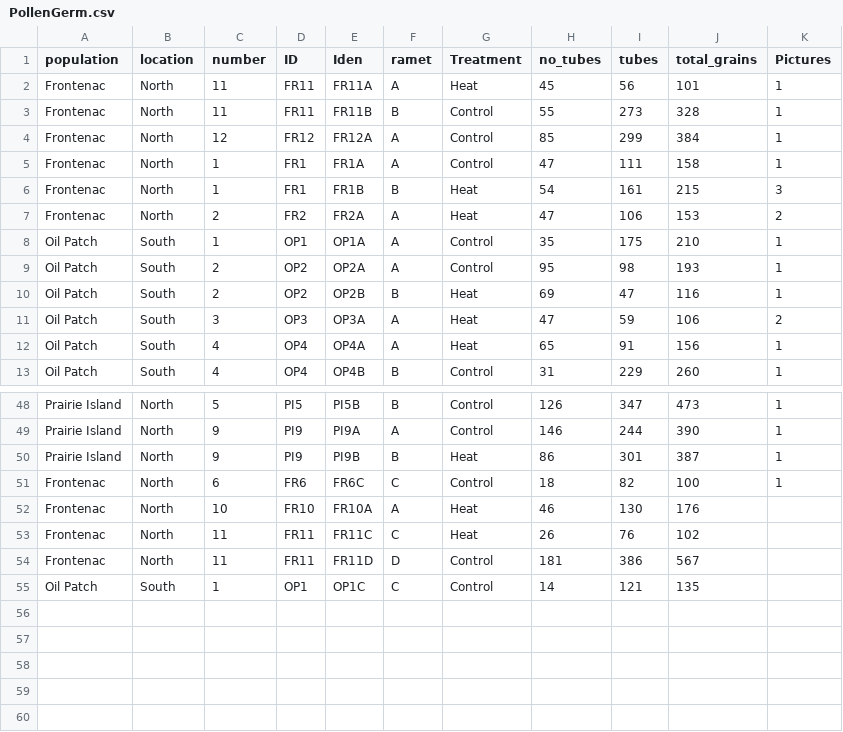
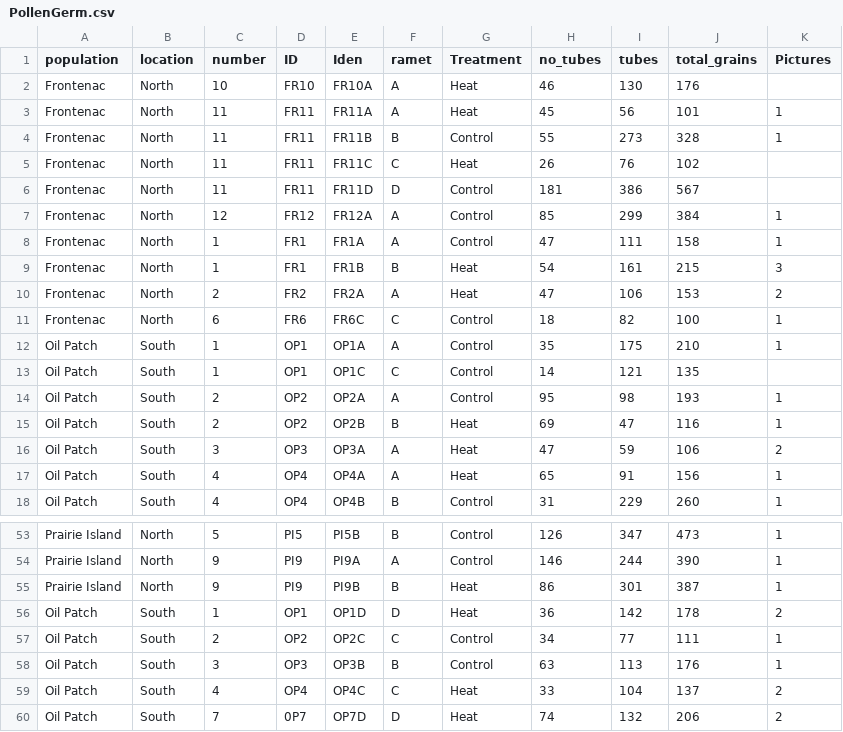
Before and after one commit to echandle2228/horsenettle_2022, a CSV file: data/PollenGerm.csv, drawn as a sheet; only a part is shown, gaps mark what is left out.

Commit message:
pollen germination

```diff
--- a/data/PollenGerm.csv
+++ b/data/PollenGerm.csv
@@ -1,4 +1,7 @@
 population,location,number,ID,Iden,ramet,Treatment,no_tubes,tubes,total_grains,Pictures
+Frontenac,North,10,FR10,FR10A,A,Heat,46,130,176,
 Frontenac,North,11,FR11,FR11A,A,Heat,45,56,101,1
 Frontenac,North,11,FR11,FR11B,B ,Control,55,273,328,1
+Frontenac,North,11,FR11,FR11C,C,Heat,26,76,102,
+Frontenac,North,11,FR11,FR11D,D,Control,181,386,567,
 Frontenac,North,12,FR12,FR12A,A,Control,85,299,384,1
@@ -7,3 +10,5 @@ Frontenac,North,1,FR1,FR1B,B ,Heat,54,161,215,3
 Frontenac,North,2,FR2,FR2A,A,Heat,47,106,153,2
+Frontenac,North,6,FR6,FR6C,C,Control,18,82,100,1
 Oil Patch,South,1,OP1,OP1A,A,Control,35,175,210,1
+Oil Patch,South,1,OP1,OP1C,C,Control,14,121,135,
 Oil Patch,South,2,OP2,OP2A,A,Control,95,98,193,1
@@ -50,6 +55,6 @@ Prairie Island,North,9,PI9,PI9A,A,Control,146,244,390,1
 Prairie Island,North,9,PI9,PI9B,B ,Heat,86,301,387,1
-Frontenac,North,6,FR6,FR6C,C,Control,18,82,100,1
-Frontenac,North,10,FR10,FR10A,A,Heat,46,130,176,
-Frontenac,North,11,FR11,FR11C,C,Heat,26,76,102,
-Frontenac,North,11,FR11,FR11D,D,Control,181,386,567,
-Oil Patch,South,1,OP1,OP1C,C,Control,14,121,135,
+Oil Patch,South,1,OP1,OP1D,D,Heat,36,142,178,2
+Oil Patch,South,2,OP2,OP2C,C,Control,34,77,111,1
+Oil Patch,South,3,OP3,OP3B,B ,Control,63,113,176,1
+Oil Patch,South,4,OP4,OP4C,C,Heat,33,104,137,2
+Oil Patch,South,7,0P7,OP7D,D,Heat,74,132,206,2
```
